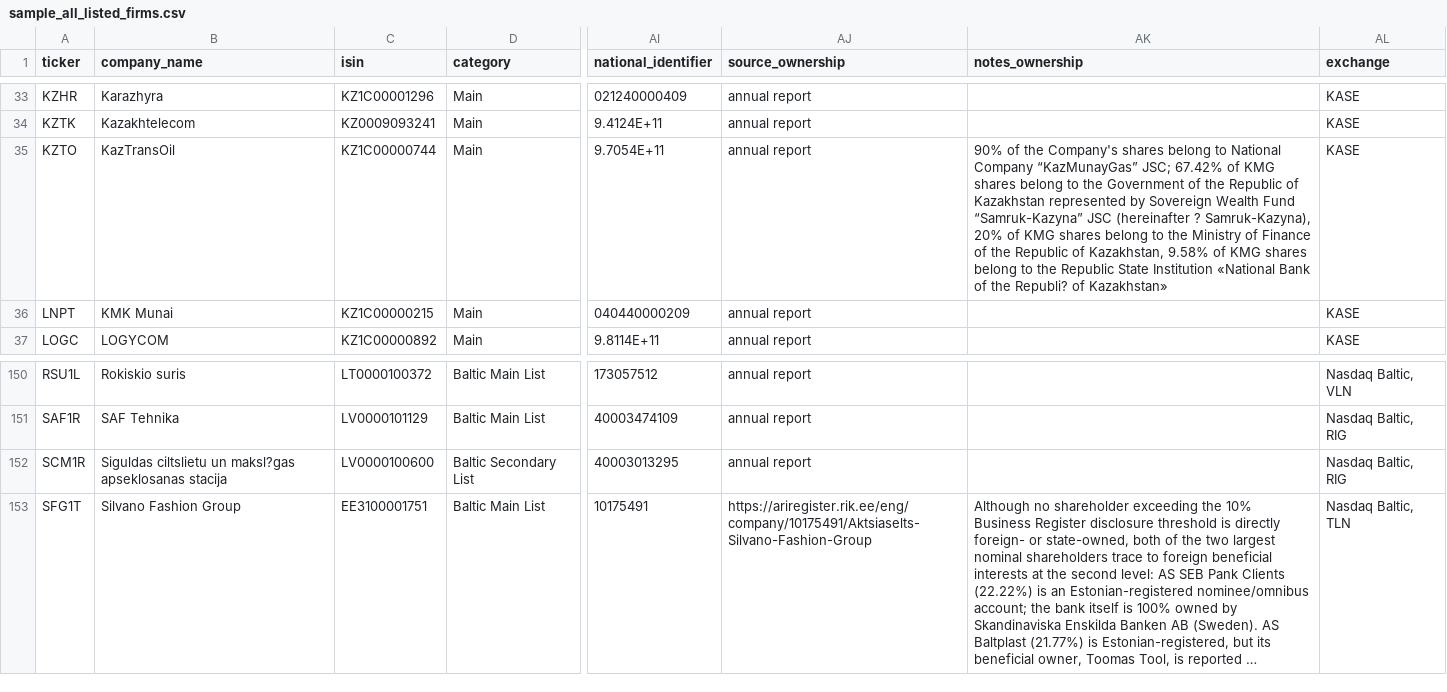
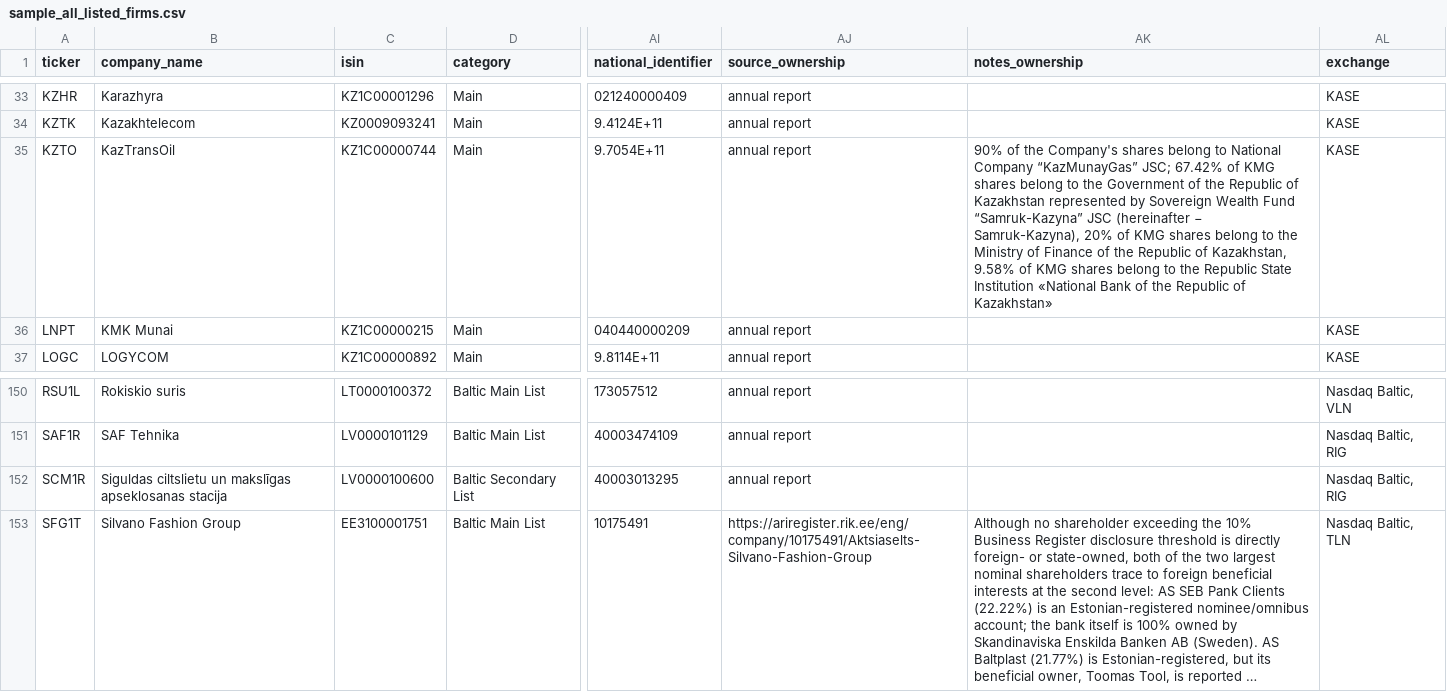
Before and after one commit to ZarinaKhismatullina/thesis, a CSV file: data/external/sample_all_listed_firms.csv, drawn as a sheet; only a part is shown, gaps mark what is left out; long unchanged cells end in …; the diff covers the shown part only; the diff names each change by its address in the sheet, - before the commit and + after, or states it on an @@ line.

```diff
--- a/data/external/sample_all_listed_firms.csv
+++ b/data/external/sample_all_listed_firms.csv
-AK35 (notes_ownership): …JSC (hereinafter ? Samruk-Kazyna), 20% of KMG shares belong to the Ministry of Finance of the Republic of Kazakhstan, 9.58% of KMG shares belong to the Republic State Institution «National Bank of the Republi? of Kazakhstan»
+AK35 (notes_ownership): …JSC (hereinafter − Samruk-Kazyna), 20% of KMG shares belong to the Ministry of Finance of the Republic of Kazakhstan, 9.58% of KMG shares belong to the Republic State Institution «National Bank of the Republiс of Kazakhstan»
-B152 (company_name): …ciltslietu un maksl?gas apseklosanas stacija
+B152 (company_name): …ciltslietu un makslīgas apseklosanas stacija
```
Also changed, not shown: 12 edited cells elsewhere in this file, 1 other file.
